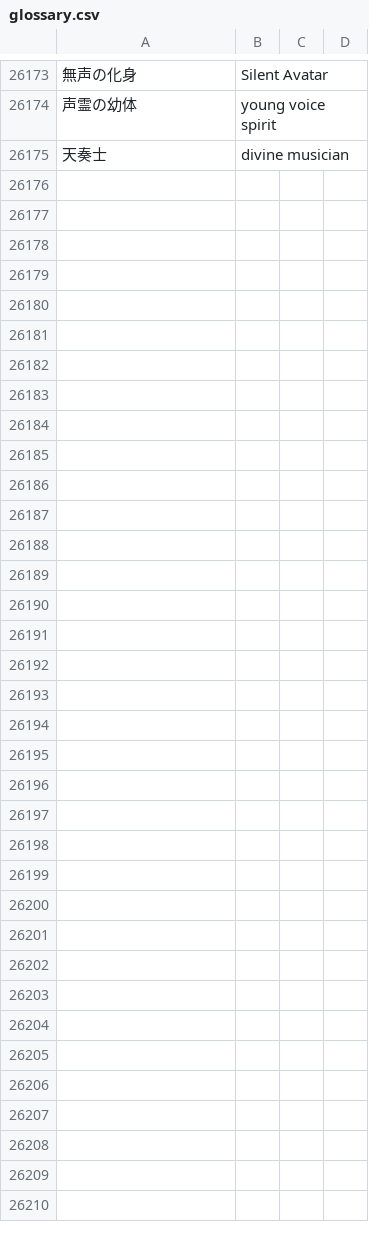
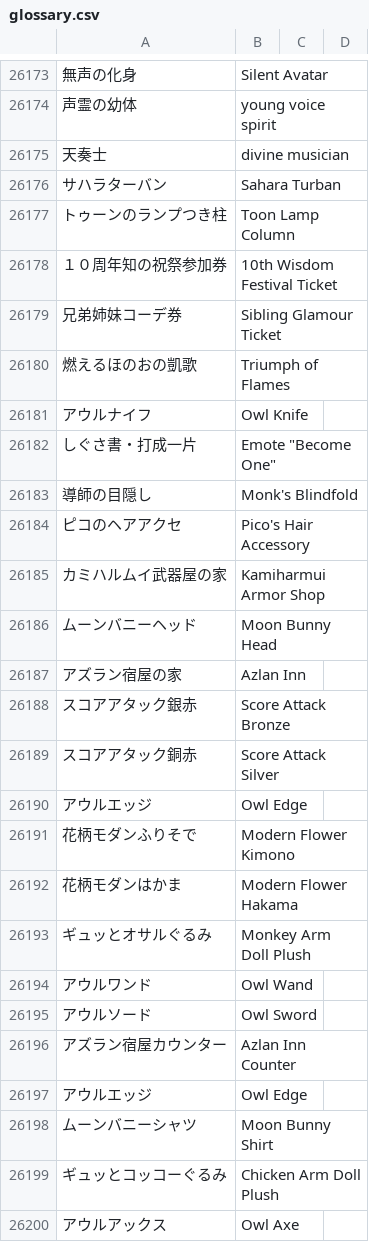
Before and after one commit to xshobux/dqx_custom_translations, a CSV file: csv/glossary.csv, drawn as a sheet; only a part is shown, gaps mark what is left out; the diff names each change by its address in the sheet, - before the commit and + after, or states it on an @@ line.

Commit message:
some new items

```diff
--- a/csv/glossary.csv
+++ b/csv/glossary.csv
+row 26176: サハラターバン | Sahara Turban
+row 26177: トゥーンのランプつき柱 | Toon Lamp Column
+row 26178: １０周年知の祝祭参加券 | 10th Wisdom Festival Ticket
+row 26179: 兄弟姉妹コーデ券 | Sibling Glamour Ticket
+row 26180: 燃えるほのおの凱歌 | Triumph of Flames
+row 26181: アウルナイフ | Owl Knife
+row 26182: しぐさ書・打成一片 | Emote "Become One"
+row 26183: 導師の目隠し | Monk's Blindfold
+row 26184: ピコのヘアアクセ | Pico's Hair Accessory
+row 26185: カミハルムイ武器屋の家 | Kamiharmui Armor Shop
+row 26186: ムーンバニーヘッド | Moon Bunny Head
+row 26187: アズラン宿屋の家 | Azlan Inn
+row 26188: スコアアタック銀赤 | Score Attack Bronze
+row 26189: スコアアタック銅赤 | Score Attack Silver
+row 26190: アウルエッジ | Owl Edge
+row 26191: 花柄モダンふりそで | Modern Flower Kimono
+row 26192: 花柄モダンはかま | Modern Flower Hakama
+row 26193: ギュッとオサルぐるみ | Monkey Arm Doll Plush
+row 26194: アウルワンド | Owl Wand
+row 26195: アウルソード | Owl Sword
+row 26196: アズラン宿屋カウンター | Azlan Inn Counter
+row 26197: アウルエッジ | Owl Edge
+row 26198: ムーンバニーシャツ | Moon Bunny Shirt
+row 26199: ギュッとコッコーぐるみ | Chicken Arm Doll Plush
+row 26200: アウルアックス | Owl Axe
```
